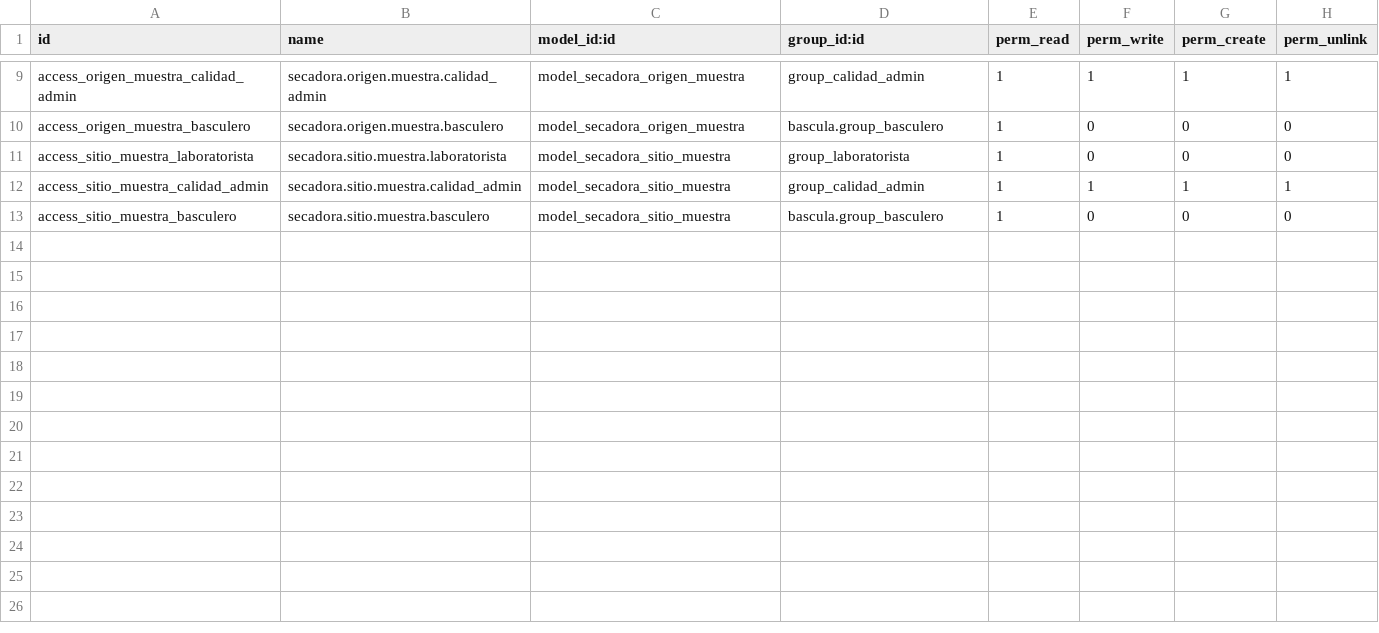
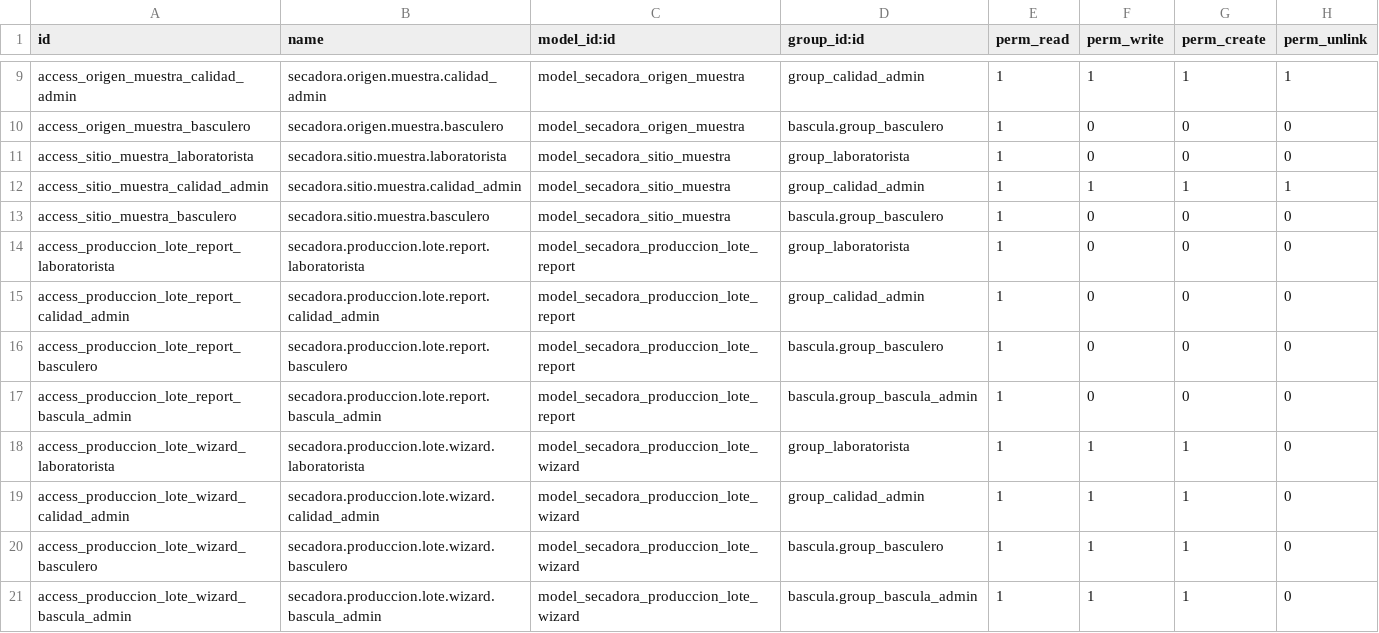
Before and after one commit to JuanPaVelandia/odoo-secadora, a CSV file: secadora_calidad/security/ir.model.access.csv, drawn as a sheet; only a part is shown, gaps mark what is left out.

```diff
--- a/secadora_calidad/security/ir.model.access.csv
+++ b/secadora_calidad/security/ir.model.access.csv
@@ -13 +13,9 @@ access_sitio_muestra_calidad_admin,secadora.sitio.muestra.calidad_admin,model_se
 access_sitio_muestra_basculero,secadora.sitio.muestra.basculero,model_secadora_sitio_muestra,bascula.group_basculero,1,0,0,0
+access_produccion_lote_report_laboratorista,secadora.produccion.lote.report.laboratorista,model_secadora_produccion_lote_report,group_laboratorista,1,0,0,0
+access_produccion_lote_report_calidad_admin,secadora.produccion.lote.report.calidad_admin,model_secadora_produccion_lote_report,group_calidad_admin,1,0,0,0
+access_produccion_lote_report_basculero,secadora.produccion.lote.report.basculero,model_secadora_produccion_lote_report,bascula.group_basculero,1,0,0,0
+access_produccion_lote_report_bascula_admin,secadora.produccion.lote.report.bascula_admin,model_secadora_produccion_lote_report,bascula.group_bascula_admin,1,0,0,0
+access_produccion_lote_wizard_laboratorista,secadora.produccion.lote.wizard.laboratorista,model_secadora_produccion_lote_wizard,group_laboratorista,1,1,1,0
+access_produccion_lote_wizard_calidad_admin,secadora.produccion.lote.wizard.calidad_admin,model_secadora_produccion_lote_wizard,group_calidad_admin,1,1,1,0
+access_produccion_lote_wizard_basculero,secadora.produccion.lote.wizard.basculero,model_secadora_produccion_lote_wizard,bascula.group_basculero,1,1,1,0
+access_produccion_lote_wizard_bascula_admin,secadora.produccion.lote.wizard.bascula_admin,model_secadora_produccion_lote_wizard,bascula.group_bascula_admin,1,1,1,0
```
Also changed, not shown: bascula/security/ir.model.access.csv, 21 other files.
